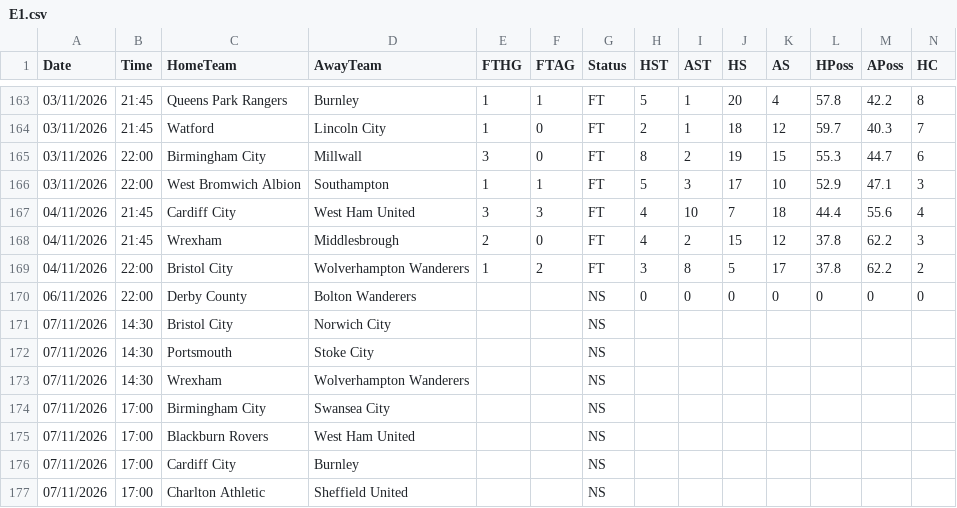
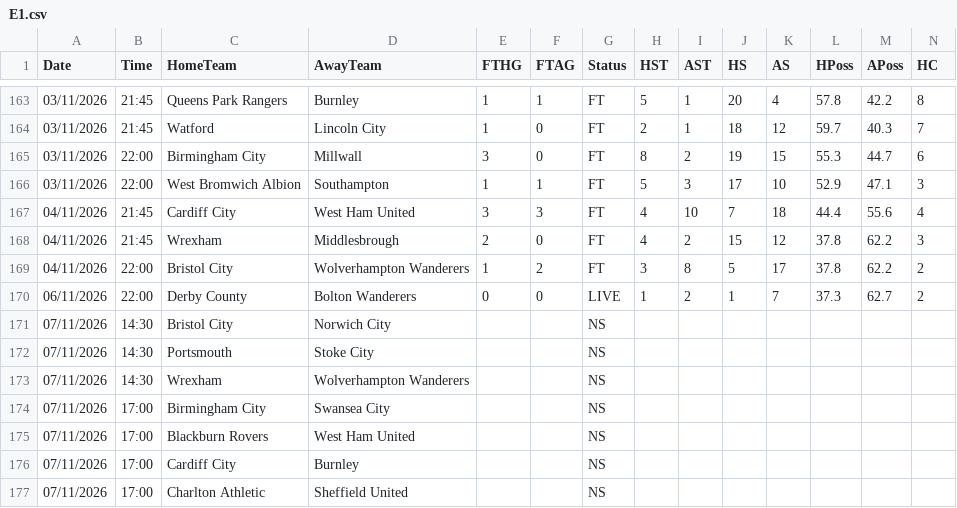
Before and after one commit to yorsbedoya-ui/pizarra-de-pronosticos, a CSV file: data/live/E1.csv, drawn as a sheet; only a part is shown, gaps mark what is left out; removed rows and columns are numbered as before the commit, all else as after; rows hold the shown columns only; the diff names each change by its address in the sheet, - before the commit and + after, or states it on an @@ line.

```diff
--- a/data/live/E1.csv
+++ b/data/live/E1.csv
-row 170: 06/11/2026 | 22:00 | Derby County | Bolton Wanderers |  |  | NS | 0 | 0 | 0 | 0 | 0 | 0 | 0
+row 170: 06/11/2026 | 22:00 | Derby County | Bolton Wanderers | 0 | 0 | LIVE | 1 | 2 | 1 | 7 | 37.3 | 62.7 | 2
```
Also changed, not shown: data/live/E0.csv, data/live/F1.csv, 6 other files.
